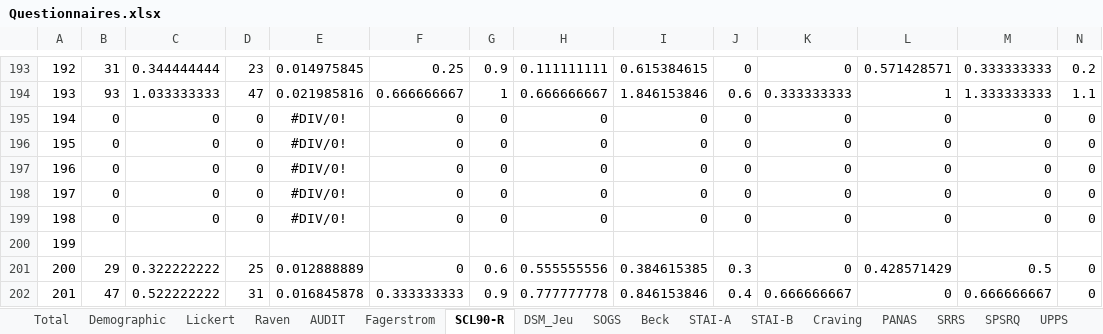
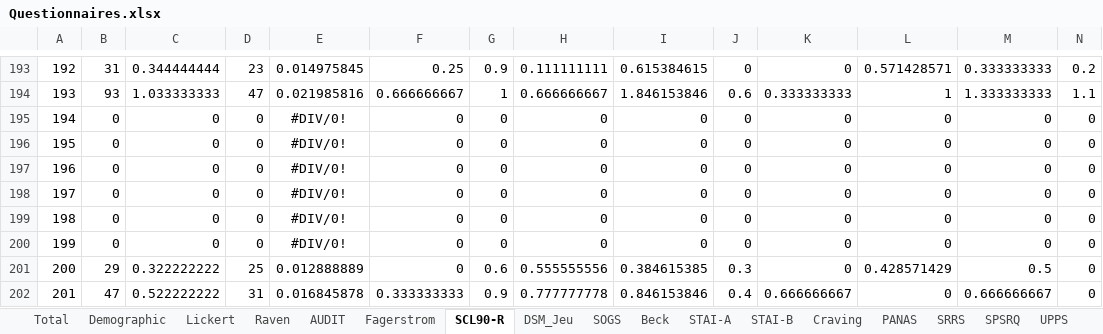
Before and after one commit to FWyckmans/MBMF_Study2, an Excel workbook: Raw_Data/Questionnaires.xlsx, sheet SCL90-R, drawn as a sheet; only a part is shown, gaps mark what is left out; values as stored, in another font and other column widths than the file's, no borders; the diff covers the shown part only; the diff names each change by its address in the sheet, - before the commit and + after, or states it on an @@ line.

```diff
--- a/Raw_Data/Questionnaires.xlsx (sheet SCL90-R)
+++ b/Raw_Data/Questionnaires.xlsx (sheet SCL90-R)
-B200: (empty)
+B200: 0
-C200: (empty)
+C200: 0
-D200: (empty)
+D200: 0
-E200: (empty)
+E200: #DIV/0!
-F200: (empty)
+F200: 0
-G200: (empty)
+G200: 0
-H200: (empty)
+H200: 0
-I200: (empty)
+I200: 0
-J200: (empty)
+J200: 0
-K200: (empty)
+K200: 0
-L200: (empty)
+L200: 0
-M200: (empty)
+M200: 0
-N200: (empty)
+N200: 0
```
Also changed, not shown: 1 edited cell elsewhere in this sheet, sheet Total, formulas that keep their value, 4 other files.
